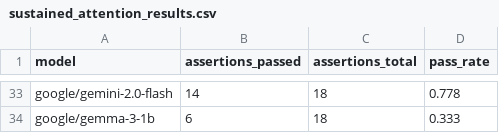
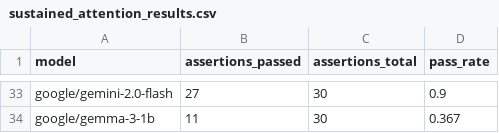
Before and after one commit to ConradKleykamp/Kaggle-DeepMind-Benchmark, a CSV file: results/sustained_attention_results.csv, drawn as a sheet; only a part is shown, gaps mark what is left out; the diff covers the shown part only; the diff names each change by its address in the sheet, - before the commit and + after, or states it on an @@ line.

Commit message:
Adding updated results

```diff
--- a/results/sustained_attention_results.csv
+++ b/results/sustained_attention_results.csv
-B33 (assertions_passed): 14
+B33 (assertions_passed): 27
-C33:C34 (assertions_total): 18
+C33:C34 (assertions_total): 30
-D33 (pass_rate): 0.778
+D33 (pass_rate): 0.9
-B34 (assertions_passed): 6
+B34 (assertions_passed): 11
-D34 (pass_rate): 0.333
+D34 (pass_rate): 0.367
```
Also changed, not shown: 14 added rows, 14 removed rows and 51 edited cells elsewhere in this file, results/divided_attention_results.csv, 2 other files.
